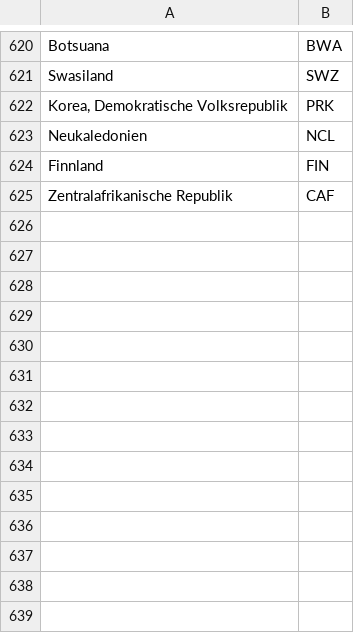
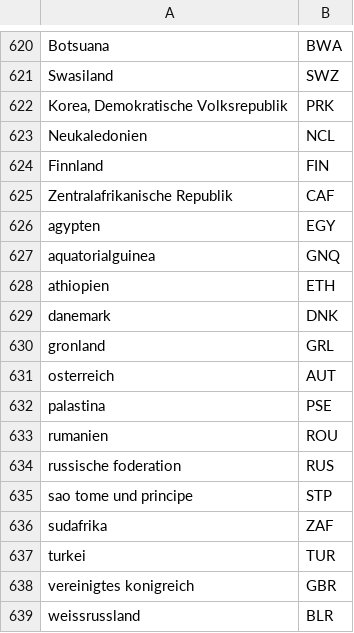
Before and after one commit to pik-piam/madrat, a CSV file: inst/extdata/country2iso.csv, drawn as a sheet; only a part is shown, gaps mark what is left out; the diff names each change by its address in the sheet, - before the commit and + after, or states it on an @@ line.

Commit message:
*madrat* added extra country names to country2iso.csv to support BGR naming convention (without accents or special characters).

```diff
--- a/inst/extdata/country2iso.csv
+++ b/inst/extdata/country2iso.csv
+row 626: agypten | EGY
+row 627: aquatorialguinea | GNQ
+row 628: athiopien | ETH
+row 629: danemark | DNK
+row 630: gronland | GRL
+row 631: osterreich | AUT
+row 632: palastina | PSE
+row 633: rumanien | ROU
+row 634: russische foderation | RUS
+row 635: sao tome und principe | STP
+row 636: sudafrika | ZAF
+row 637: turkei | TUR
+row 638: vereinigtes konigreich | GBR
+row 639: weissrussland | BLR
```
